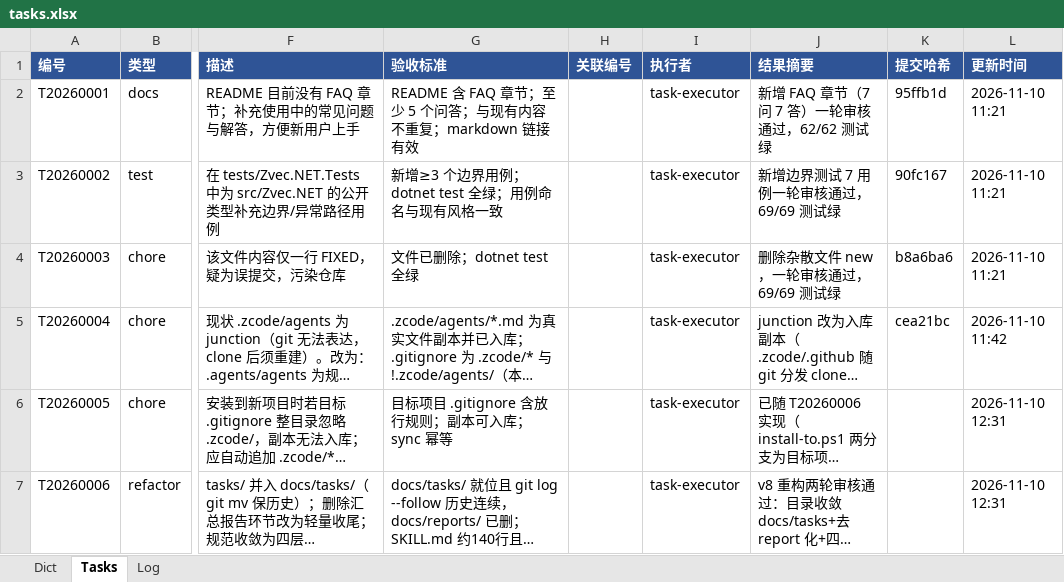
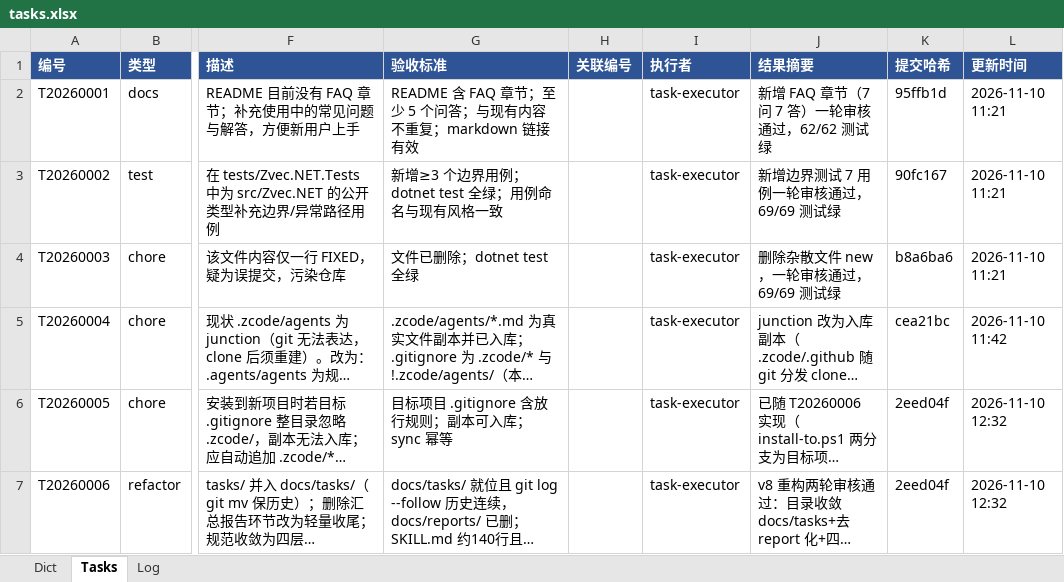
Before and after one commit to martinxiao2025/Zvec.NET, an Excel workbook: docs/tasks/tasks.xlsx, sheet Tasks, drawn as a sheet; only a part is shown, gaps mark what is left out; long unchanged cells end in …; values as stored, in another font and other column widths than the file's, no borders; the diff names each change by its address in the sheet, - before the commit and + after, or states it on an @@ line.

```diff
--- a/docs/tasks/tasks.xlsx (sheet Tasks)
+++ b/docs/tasks/tasks.xlsx (sheet Tasks)
-K6:K7 (提交哈希): (empty)
+K6:K7 (提交哈希): 2eed04f
-L6:L7 (更新时间): 2026-11-10 12:31
+L6:L7 (更新时间): 2026-11-10 12:32
```
Also changed, not shown: sheet Log, 3 other files.
